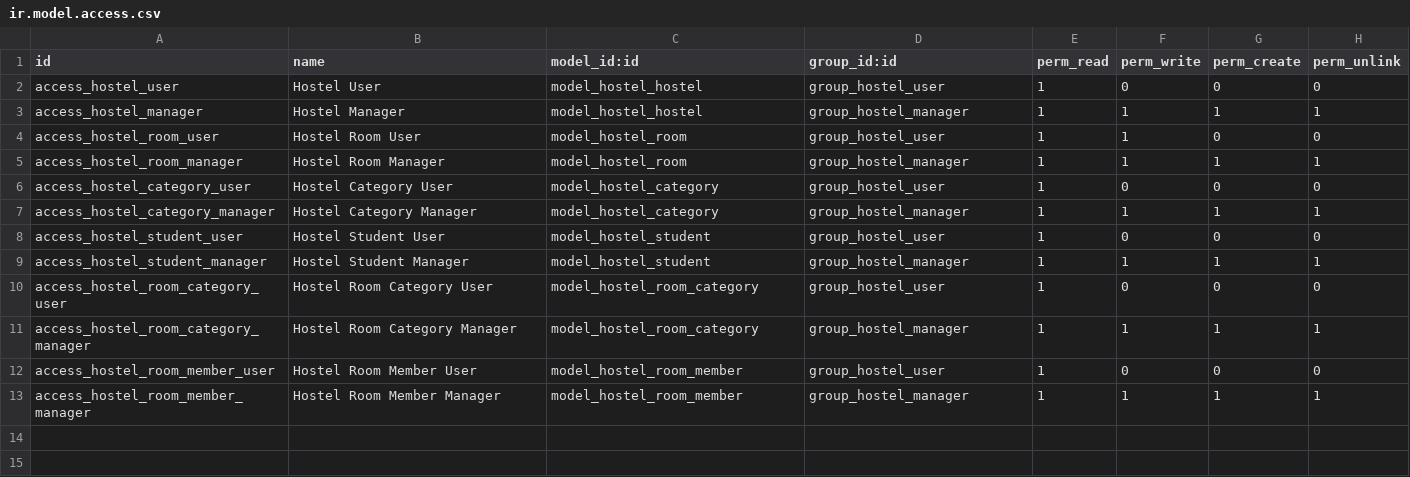
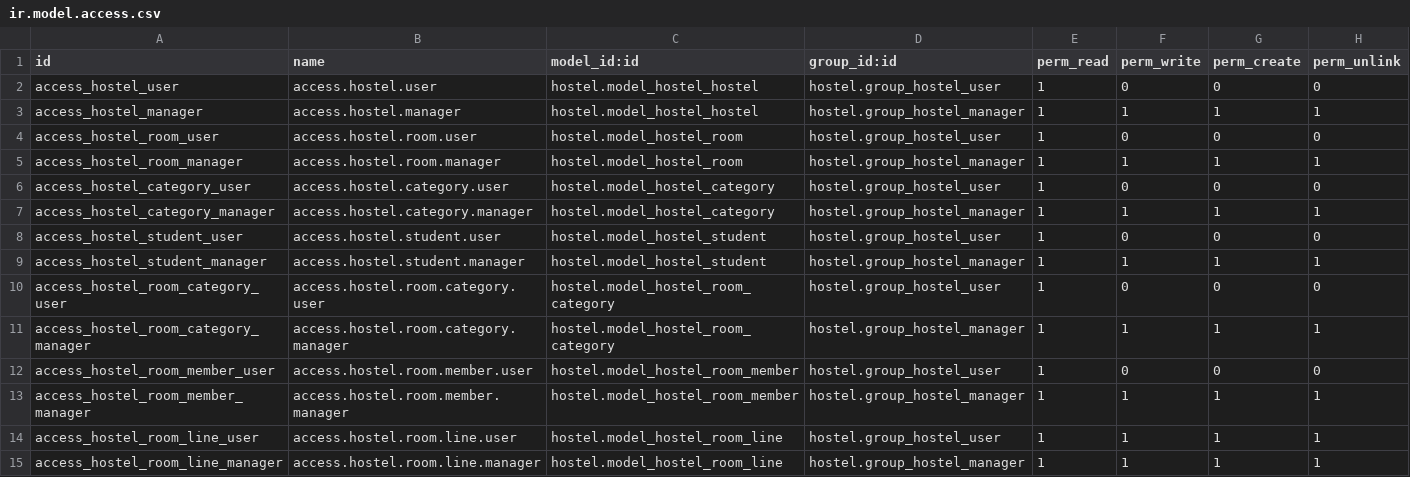
Before and after one commit to huytl81/excercise, a CSV file: Odoo/hostel/security/ir.model.access.csv, drawn as a sheet.

Commit message:
add new feature to hostel

```diff
--- a/Odoo/hostel/security/ir.model.access.csv
+++ b/Odoo/hostel/security/ir.model.access.csv
@@ -1,13 +1,15 @@
 id,name,model_id:id,group_id:id,perm_read,perm_write,perm_create,perm_unlink
-access_hostel_user,Hostel User,model_hostel_hostel,group_hostel_user,1,0,0,0
-access_hostel_manager,Hostel Manager,model_hostel_hostel,group_hostel_manager,1,1,1,1
-access_hostel_room_user,Hostel Room User,model_hostel_room,group_hostel_user,1,1,0,0
-access_hostel_room_manager,Hostel Room Manager,model_hostel_room,group_hostel_manager,1,1,1,1
-access_hostel_category_user,Hostel Category User,model_hostel_category,group_hostel_user,1,0,0,0
-access_hostel_category_manager,Hostel Category Manager,model_hostel_category,group_hostel_manager,1,1,1,1
-access_hostel_student_user,Hostel Student User,model_hostel_student,group_hostel_user,1,0,0,0
-access_hostel_student_manager,Hostel Student Manager,model_hostel_student,group_hostel_manager,1,1,1,1
-access_hostel_room_category_user,Hostel Room Category User,model_hostel_room_category,group_hostel_user,1,0,0,0
-access_hostel_room_category_manager,Hostel Room Category Manager,model_hostel_room_category,group_hostel_manager,1,1,1,1
-access_hostel_room_member_user,Hostel Room Member User,model_hostel_room_member,group_hostel_user,1,0,0,0
-access_hostel_room_member_manager,Hostel Room Member Manager,model_hostel_room_member,group_hostel_manager,1,1,1,1
+access_hostel_user,access.hostel.user,hostel.model_hostel_hostel,hostel.group_hostel_user,1,0,0,0
+access_hostel_manager,access.hostel.manager,hostel.model_hostel_hostel,hostel.group_hostel_manager,1,1,1,1
+access_hostel_room_user,access.hostel.room.user,hostel.model_hostel_room,hostel.group_hostel_user,1,0,0,0
+access_hostel_room_manager,access.hostel.room.manager,hostel.model_hostel_room,hostel.group_hostel_manager,1,1,1,1
+access_hostel_category_user,access.hostel.category.user,hostel.model_hostel_category,hostel.group_hostel_user,1,0,0,0
+access_hostel_category_manager,access.hostel.category.manager,hostel.model_hostel_category,hostel.group_hostel_manager,1,1,1,1
+access_hostel_student_user,access.hostel.student.user,hostel.model_hostel_student,hostel.group_hostel_user,1,0,0,0
+access_hostel_student_manager,access.hostel.student.manager,hostel.model_hostel_student,hostel.group_hostel_manager,1,1,1,1
+access_hostel_room_category_user,access.hostel.room.category.user,hostel.model_hostel_room_category,hostel.group_hostel_user,1,0,0,0
+access_hostel_room_category_manager,access.hostel.room.category.manager,hostel.model_hostel_room_category,hostel.group_hostel_manager,1,1,1,1
+access_hostel_room_member_user,access.hostel.room.member.user,hostel.model_hostel_room_member,hostel.group_hostel_user,1,0,0,0
+access_hostel_room_member_manager,access.hostel.room.member.manager,hostel.model_hostel_room_member,hostel.group_hostel_manager,1,1,1,1
+access_hostel_room_line_user,access.hostel.room.line.user,hostel.model_hostel_room_line,hostel.group_hostel_user,1,1,1,1
+access_hostel_room_line_manager,access.hostel.room.line.manager,hostel.model_hostel_room_line,hostel.group_hostel_manager,1,1,1,1
```
Also changed, not shown: 9 other files.
